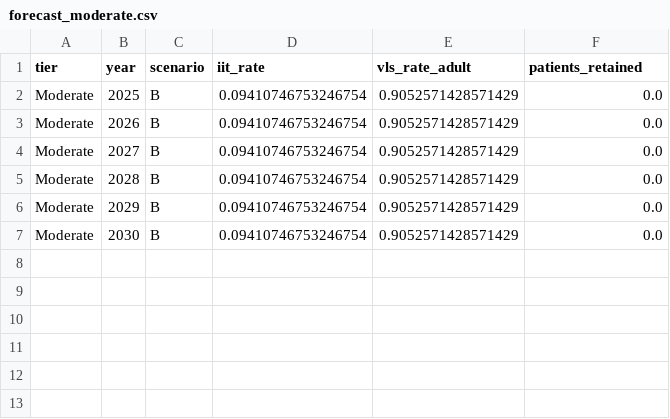
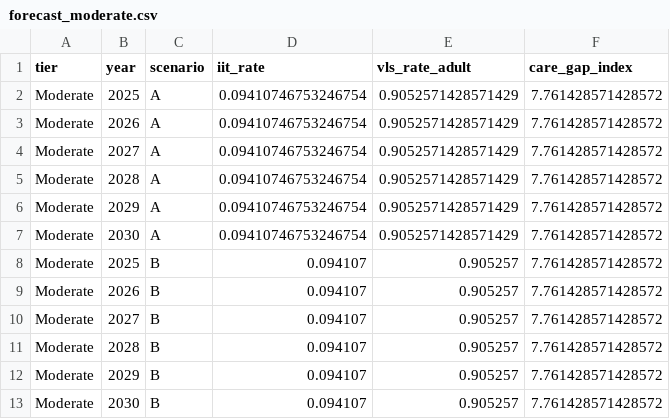
Before and after one commit to Daniellamuli/Phase-5-HIV-Care-Gap-AI, a CSV file: data/processed/forecast_moderate.csv, drawn as a sheet.

Commit message:
feat: align model 3 projections with scientific intervention logic and dual-scenario forecasting

```diff
--- a/data/processed/forecast_moderate.csv
+++ b/data/processed/forecast_moderate.csv
@@ -1,7 +1,13 @@
-tier,year,scenario,iit_rate,vls_rate_adult,patients_retained
-Moderate,2025,B,0.09410746753246754,0.9052571428571429,0.0
-Moderate,2026,B,0.09410746753246754,0.9052571428571429,0.0
-Moderate,2027,B,0.09410746753246754,0.9052571428571429,0.0
-Moderate,2028,B,0.09410746753246754,0.9052571428571429,0.0
-Moderate,2029,B,0.09410746753246754,0.9052571428571429,0.0
-Moderate,2030,B,0.09410746753246754,0.9052571428571429,0.0
+tier,year,scenario,iit_rate,vls_rate_adult,care_gap_index
+Moderate,2025,A,0.09410746753246754,0.9052571428571429,7.761428571428572
+Moderate,2026,A,0.09410746753246754,0.9052571428571429,7.761428571428572
+Moderate,2027,A,0.09410746753246754,0.9052571428571429,7.761428571428572
+Moderate,2028,A,0.09410746753246754,0.9052571428571429,7.761428571428572
+Moderate,2029,A,0.09410746753246754,0.9052571428571429,7.761428571428572
+Moderate,2030,A,0.09410746753246754,0.9052571428571429,7.761428571428572
+Moderate,2025,B,0.094107,0.905257,7.761428571428572
+Moderate,2026,B,0.094107,0.905257,7.761428571428572
+Moderate,2027,B,0.094107,0.905257,7.761428571428572
+Moderate,2028,B,0.094107,0.905257,7.761428571428572
+Moderate,2029,B,0.094107,0.905257,7.761428571428572
+Moderate,2030,B,0.094107,0.905257,7.761428571428572
```
Also changed, not shown: data/processed/forecast_critical.csv, data/processed/forecast_high.csv, 3 other files.
